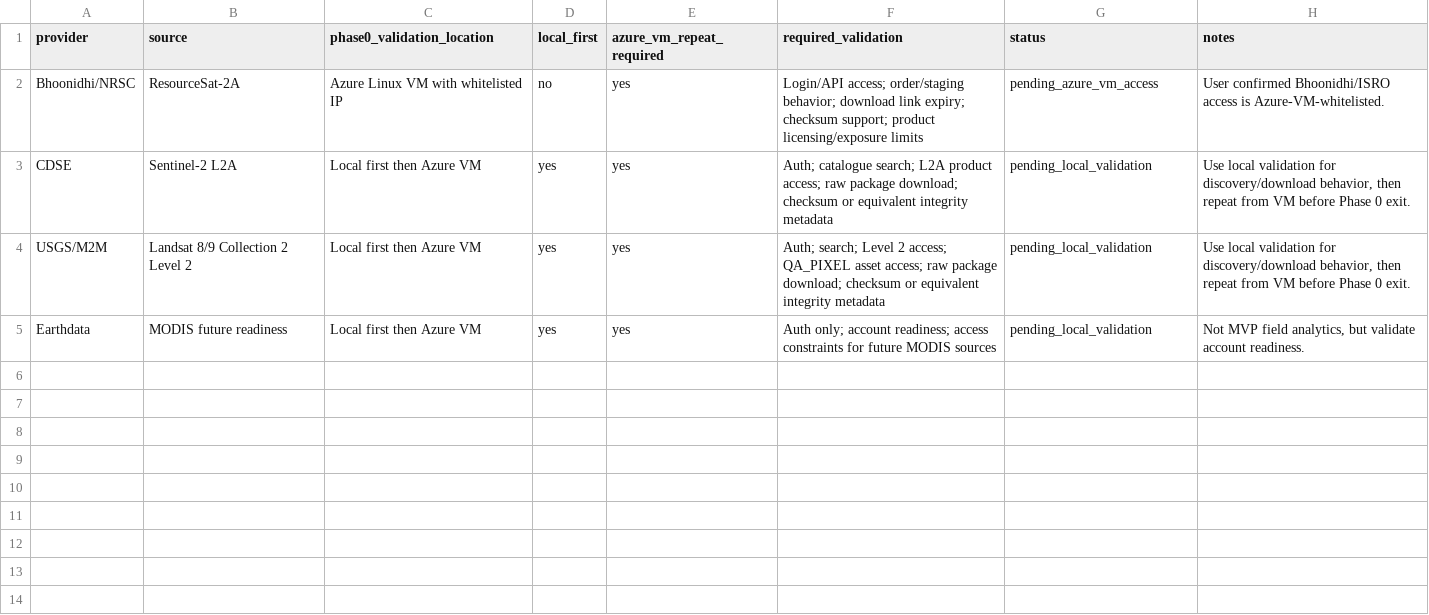
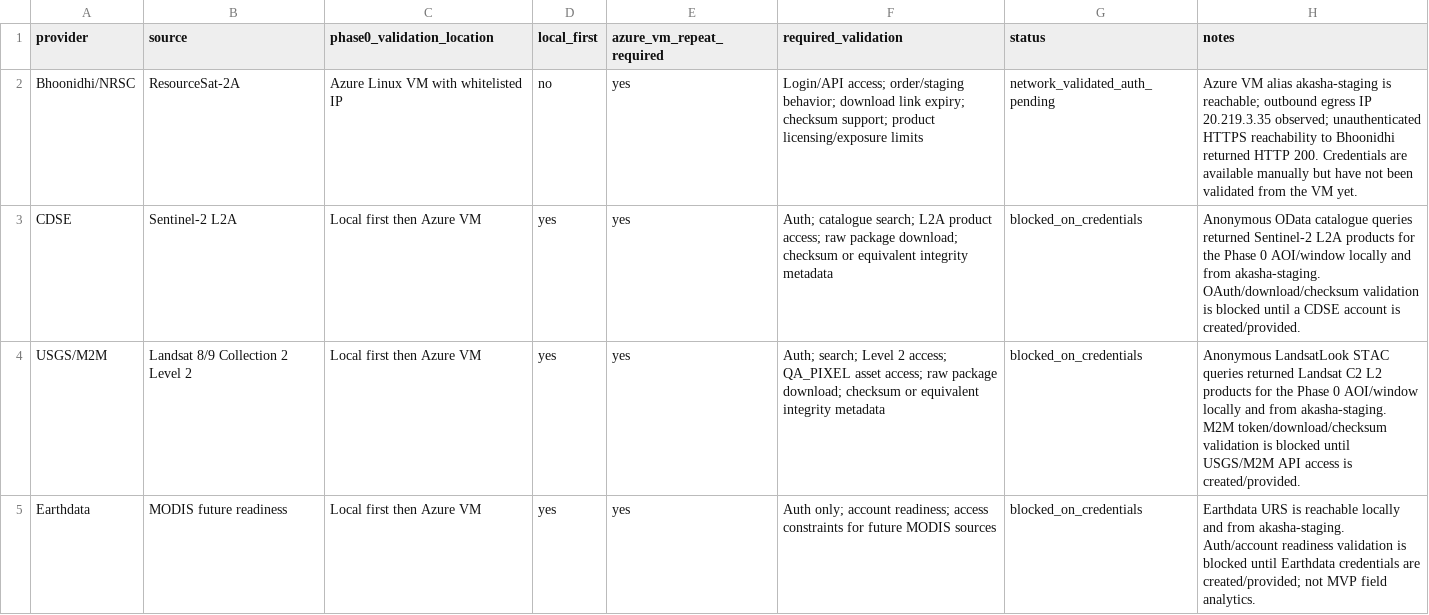
Before and after one commit to nishanthturnstile/akasha-ingestion, a CSV file: docs/phase-0/provider-access-matrix.csv, drawn as a sheet.

```diff
--- a/docs/phase-0/provider-access-matrix.csv
+++ b/docs/phase-0/provider-access-matrix.csv
@@ -1,5 +1,5 @@
 provider,source,phase0_validation_location,local_first,azure_vm_repeat_required,required_validation,status,notes
-Bhoonidhi/NRSC,ResourceSat-2A,Azure Linux VM with whitelisted IP,no,yes,"Login/API access; order/staging behavior; download link expiry; checksum support; product licensing/exposure limits",pending_azure_vm_access,"User confirmed Bhoonidhi/ISRO access is Azure-VM-whitelisted."
-CDSE,Sentinel-2 L2A,Local first then Azure VM,yes,yes,"Auth; catalogue search; L2A product access; raw package download; checksum or equivalent integrity metadata",pending_local_validation,"Use local validation for discovery/download behavior, then repeat from VM before Phase 0 exit."
-USGS/M2M,Landsat 8/9 Collection 2 Level 2,Local first then Azure VM,yes,yes,"Auth; search; Level 2 access; QA_PIXEL asset access; raw package download; checksum or equivalent integrity metadata",pending_local_validation,"Use local validation for discovery/download behavior, then repeat from VM before Phase 0 exit."
-Earthdata,MODIS future readiness,Local first then Azure VM,yes,yes,"Auth only; account readiness; access constraints for future MODIS sources",pending_local_validation,"Not MVP field analytics, but validate account readiness."
+Bhoonidhi/NRSC,ResourceSat-2A,Azure Linux VM with whitelisted IP,no,yes,"Login/API access; order/staging behavior; download link expiry; checksum support; product licensing/exposure limits",network_validated_auth_pending,"Azure VM alias akasha-staging is reachable; outbound egress IP 20.219.3.35 observed; unauthenticated HTTPS reachability to Bhoonidhi returned HTTP 200. Credentials are available manually but have not been validated from the VM yet."
+CDSE,Sentinel-2 L2A,Local first then Azure VM,yes,yes,"Auth; catalogue search; L2A product access; raw package download; checksum or equivalent integrity metadata",blocked_on_credentials,"Anonymous OData catalogue queries returned Sentinel-2 L2A products for the Phase 0 AOI/window locally and from akasha-staging. OAuth/download/checksum validation is blocked until a CDSE account is created/provided."
+USGS/M2M,Landsat 8/9 Collection 2 Level 2,Local first then Azure VM,yes,yes,"Auth; search; Level 2 access; QA_PIXEL asset access; raw package download; checksum or equivalent integrity metadata",blocked_on_credentials,"Anonymous LandsatLook STAC queries returned Landsat C2 L2 products for the Phase 0 AOI/window locally and from akasha-staging. M2M token/download/checksum validation is blocked until USGS/M2M API access is created/provided."
+Earthdata,MODIS future readiness,Local first then Azure VM,yes,yes,"Auth only; account readiness; access constraints for future MODIS sources",blocked_on_credentials,"Earthdata URS is reachable locally and from akasha-staging. Auth/account readiness validation is blocked until Earthdata credentials are created/provided; not MVP field analytics."
```
Also changed, not shown: 7 other files.
